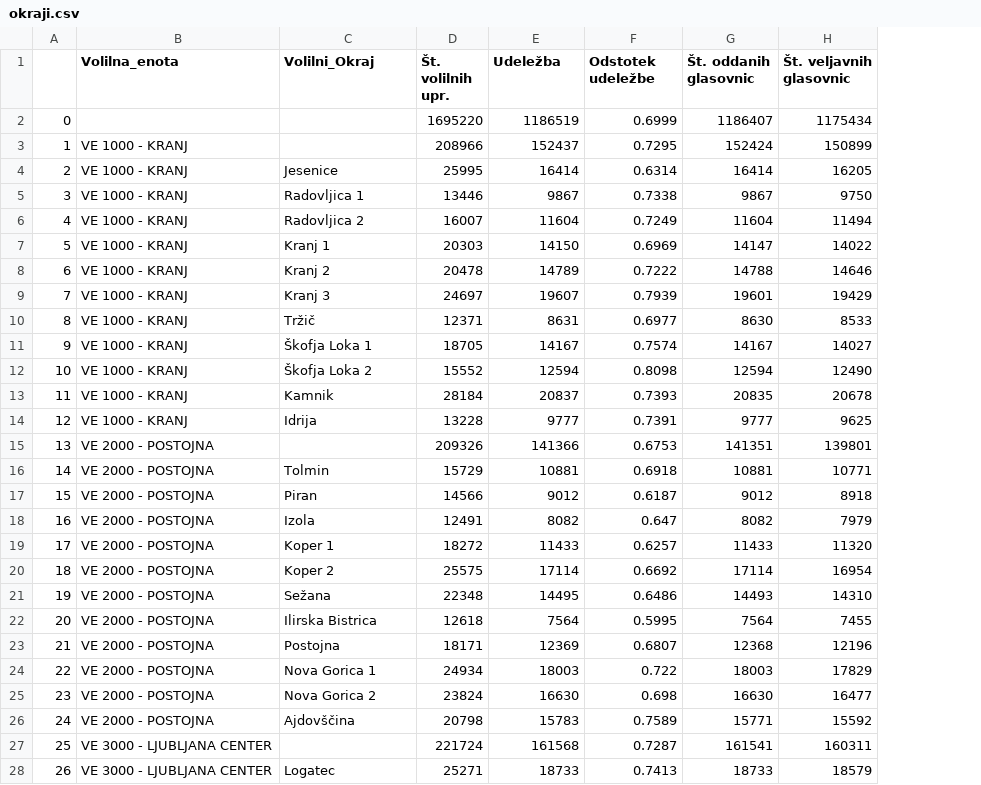
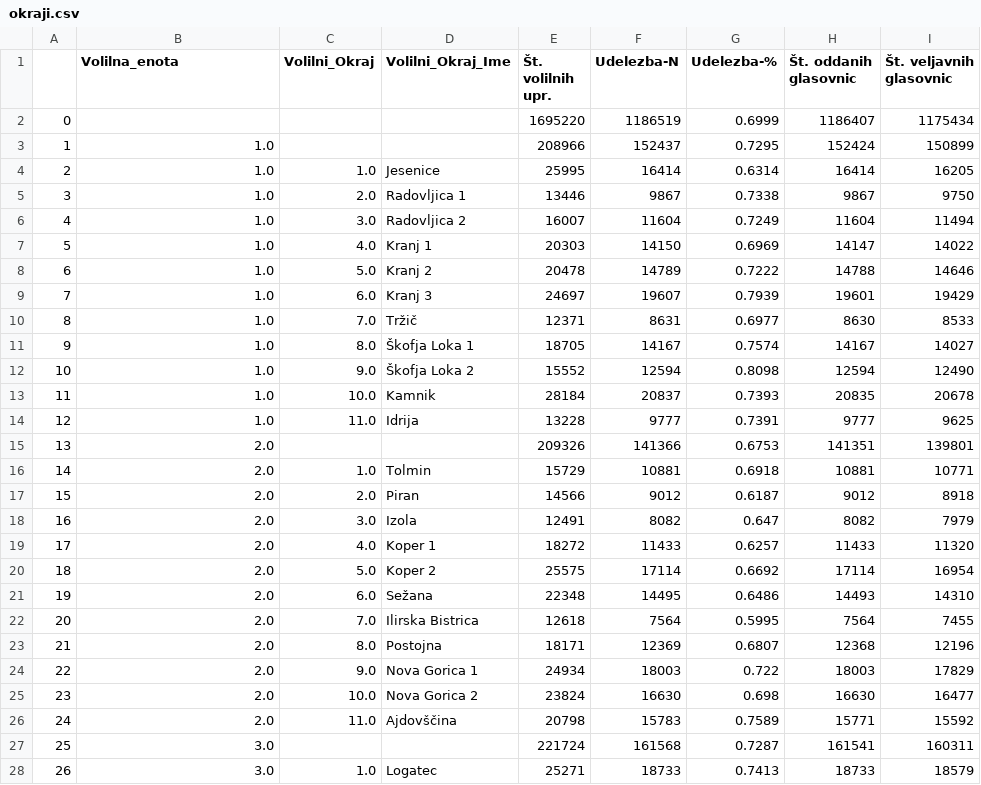
Before and after one commit to arojc/AnalizaVolitev, a CSV file: AnalizaVolitev/volitve_2026_dz/okraji.csv, drawn as a sheet; only a part is shown; addresses are those after the commit; the diff covers the shown part only; the diff names each change by its address in the sheet, - before the commit and + after, or states it on an @@ line.

```diff
--- a/AnalizaVolitev/volitve_2026_dz/okraji.csv
+++ b/AnalizaVolitev/volitve_2026_dz/okraji.csv
+column C (Volilni_Okraj), rows 4-28: 1.0 | 2.0 | 3.0 | 4.0 | 5.0 | 6.0 | 7.0 | 8.0 | 9.0 | 10.0 | 11.0 |  | 1.0 | 2.0 | 3.0 | 4.0 | 5.0 | 6.0 | 7.0 | 8.0 | 9.0 | 10.0 | 11.0 |  | 1.0
-D1: Volilni_Okraj
+D1: Volilni_Okraj_Ime
-F1: Udeležba
+F1: Udelezba-N
-G1: Odstotek udeležbe
+G1: Udelezba-%
-B3:B14 (Volilna_enota): VE 1000 - KRANJ
+B3:B14 (Volilna_enota): 1.0
-B15:B26 (Volilna_enota): VE 2000 - POSTOJNA
+B15:B26 (Volilna_enota): 2.0
-B27:B28 (Volilna_enota): VE 3000 - LJUBLJANA CENTER
+B27:B28 (Volilna_enota): 3.0
```
Also changed, not shown: 70 edited cells elsewhere in this file, AnalizaVolitev/volitve_2018_dz/okraji.csv, AnalizaVolitev/volitve_2019_e/okraji.csv, 15 other files.
